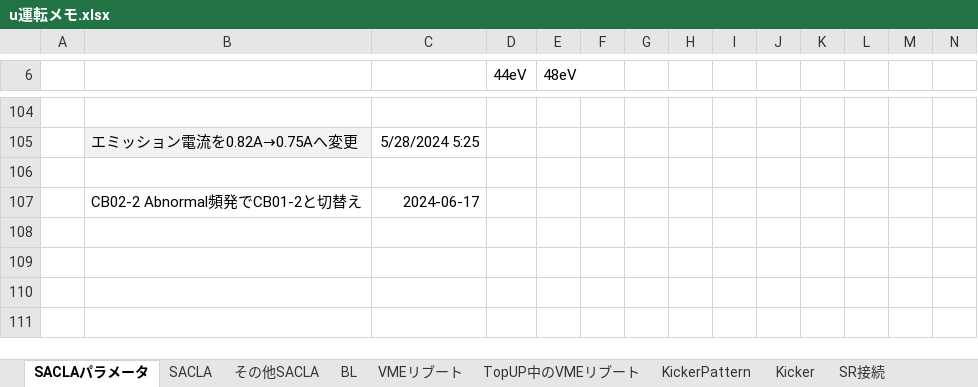
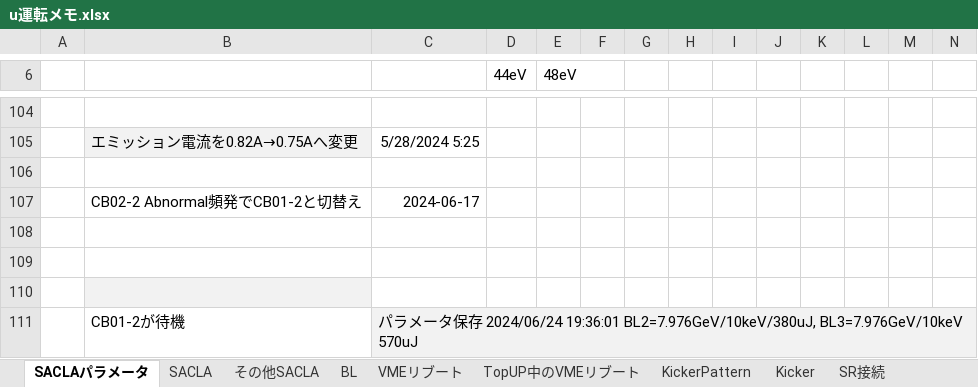
Before and after one commit to kenih4/hikitsugi, an Excel workbook: docs/u運転メモ.xlsx, sheet SACLAパラメータ, drawn as a sheet; only a part is shown, gaps mark what is left out; values as stored, in another font and other column widths than the file's, no borders; charts and pictures not drawn; rows hold the shown columns only; the diff names each change by its address in the sheet, - before the commit and + after, or states it on an @@ line.

```diff
--- a/docs/u運転メモ.xlsx (sheet SACLAパラメータ)
+++ b/docs/u運転メモ.xlsx (sheet SACLAパラメータ)
+row 108: (empty)
+row 109: (empty)
+row 110: (empty)
+row 111:  | CB01-2が待機 | パラメータ保存 2024/06/24 19:36:01 BL2=7.976GeV/10keV/380uJ, BL3=7.976GeV/10keV 570uJ
```
Also changed, not shown: 1 other file.
